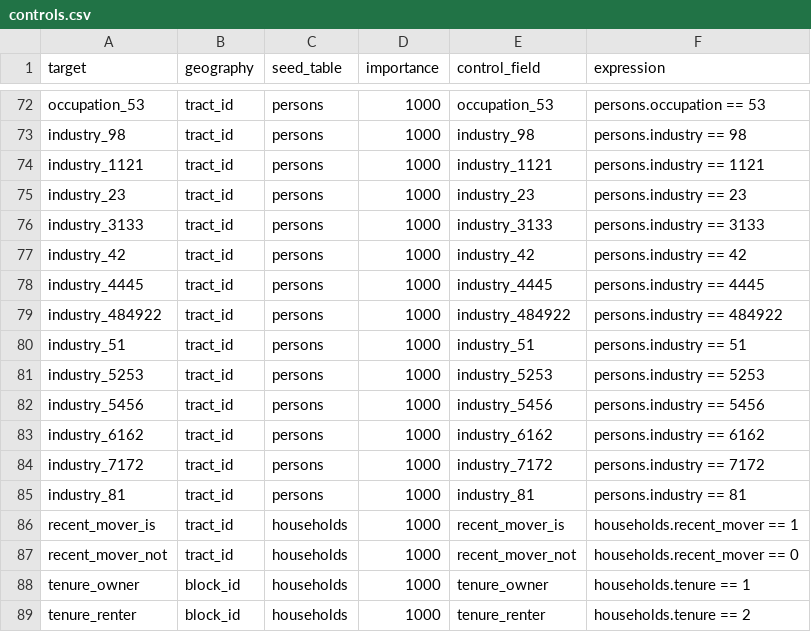
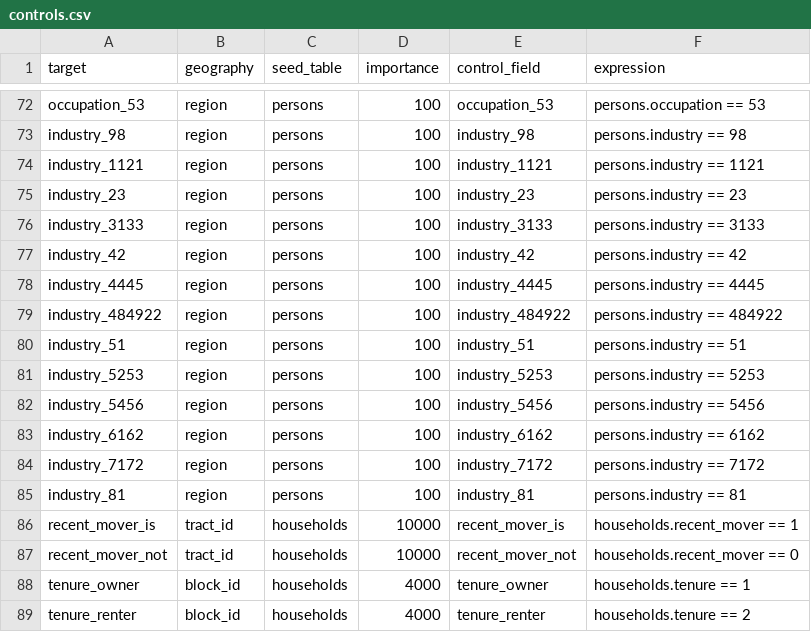
Before and after one commit to psrc/mazpop, a CSV file: projects/example_project/popsim_base_year/configs/controls.csv, drawn as a sheet; only a part is shown, gaps mark what is left out; the diff covers the shown part only; the diff names each change by its address in the sheet, - before the commit and + after, or states it on an @@ line.

```diff
--- a/projects/example_project/popsim_base_year/configs/controls.csv
+++ b/projects/example_project/popsim_base_year/configs/controls.csv
-B72:B85 (geography): tract_id
+B72:B85 (geography): region
-D72:D85 (importance): 1000
+D72:D85 (importance): 100
-D86:D87 (importance): 1000
+D86:D87 (importance): 10000
-D88:D89 (importance): 1000
+D88:D89 (importance): 4000
```
Also changed, not shown: 82 edited cells elsewhere in this file, projects/example_project/popsim_history_year/configs/controls.csv, 4 other files.
